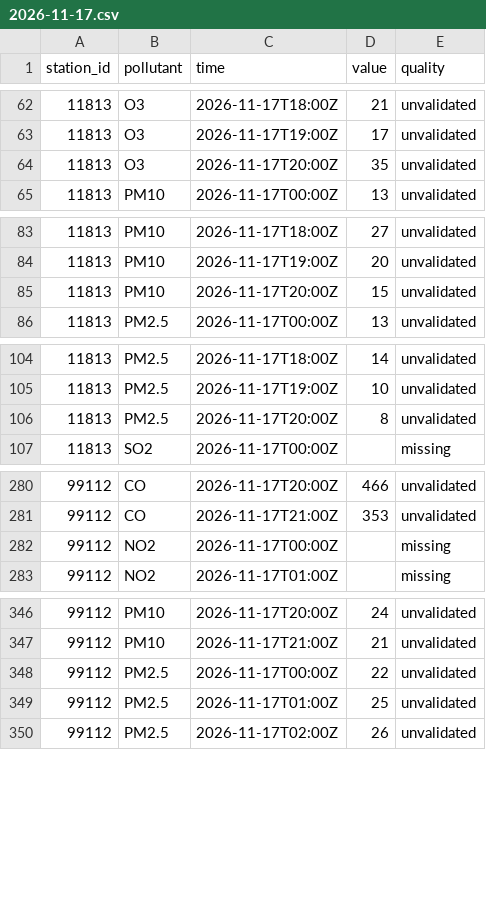
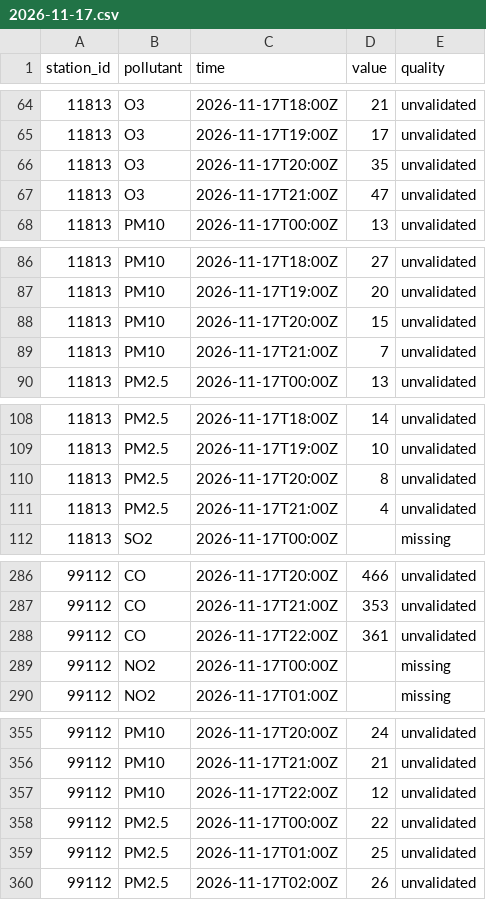
Before and after one commit to lalasonycierny/kvalitaovzdusia, a CSV file: data/hourly/2026-11-17.csv, drawn as a sheet; only a part is shown, gaps mark what is left out; the diff covers the shown part only; the diff names each change by its address in the sheet, - before the commit and + after, or states it on an @@ line.

```diff
--- a/data/hourly/2026-11-17.csv
+++ b/data/hourly/2026-11-17.csv
+row 67: 11813 | O3 | 2026-11-17T21:00Z | 47 | unvalidated
+row 89: 11813 | PM10 | 2026-11-17T21:00Z | 7 | unvalidated
+row 111: 11813 | PM2.5 | 2026-11-17T21:00Z | 4 | unvalidated
+row 288: 99112 | CO | 2026-11-17T22:00Z | 361 | unvalidated
+row 357: 99112 | PM10 | 2026-11-17T22:00Z | 12 | unvalidated
```
Also changed, not shown: 23 added rows elsewhere in this file, data/meteo/2026-11-17.csv, data/weather/2026-11-17.csv.
